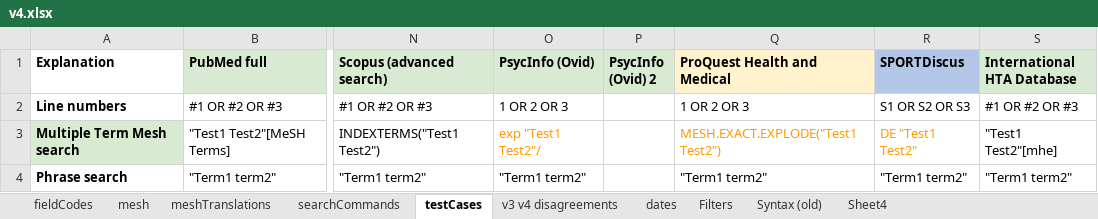
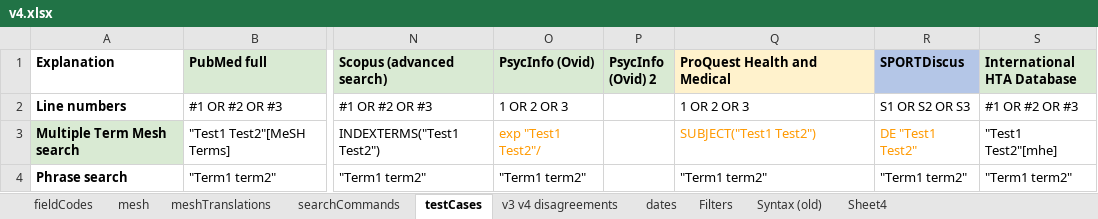
Before and after one commit to IEBH/sra-polyglot, an Excel workbook: data/v4.xlsx, sheet testCases, drawn as a sheet; only a part is shown, gaps mark what is left out; values as stored, in another font and other column widths than the file's, no borders; conditional formats not drawn; the diff names each change by its address in the sheet, - before the commit and + after, or states it on an @@ line.

```diff
--- a/data/v4.xlsx (sheet testCases)
+++ b/data/v4.xlsx (sheet testCases)
-Q3 (ProQuest Health and Medical): MESH.EXACT.EXPLODE("Test1 Test2")
+Q3 (ProQuest Health and Medical): SUBJECT("Test1 Test2")
```
Also changed, not shown: sheet mesh, sheet searchCommands, sheet Syntax (old), sheet fieldCodes, 6 other files.
